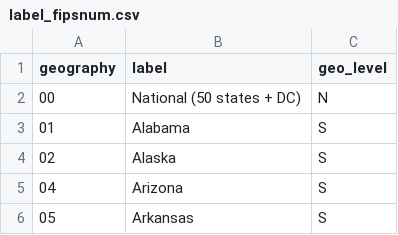
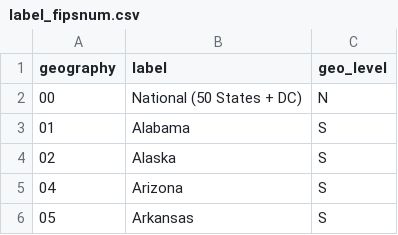
Before and after one commit to LEDApplications/veo-metadata, a CSV file: raw/label_fipsnum.csv, drawn as a sheet; only a part is shown.

```diff
--- a/raw/label_fipsnum.csv
+++ b/raw/label_fipsnum.csv
@@ -1,3 +1,3 @@
 geography,label,geo_level
-00,National (50 states + DC),N
+00,National (50 States + DC),N
 01,Alabama,S
```
Also changed, not shown: raw/label_dod_occ_code.csv, raw/label_industry.csv, 13 other files.
